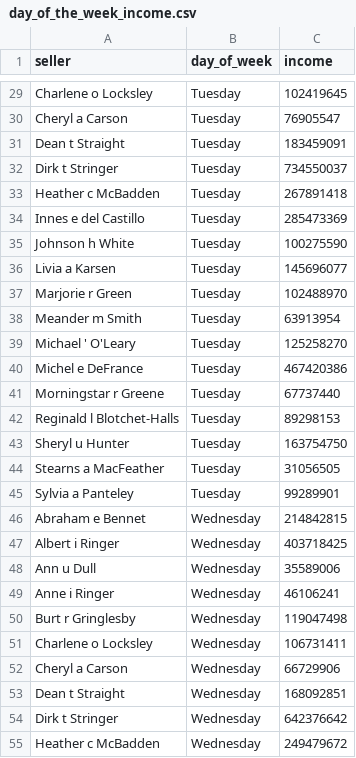
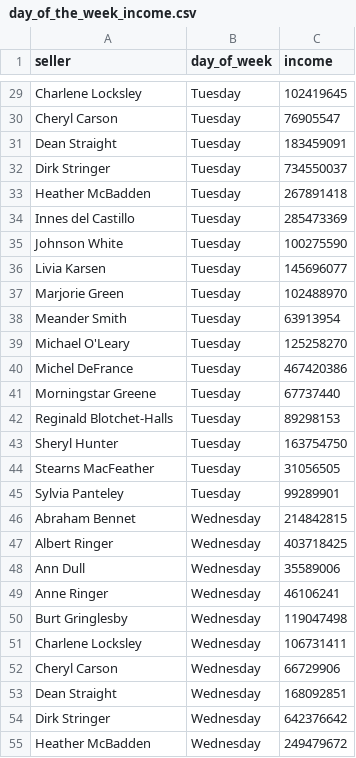
Before and after one commit to Shasherin/data-analytics-project-92, a CSV file: day_of_the_week_income.csv, drawn as a sheet; only a part is shown, gaps mark what is left out; the diff covers the shown part only; the diff names each change by its address in the sheet, - before the commit and + after, or states it on an @@ line.

Commit message:
edit seller_name
delete middle_initial

```diff
--- a/day_of_the_week_income.csv
+++ b/day_of_the_week_income.csv
-A29 (seller): Charlene o Locksley
+A29 (seller): Charlene Locksley
-A30 (seller): Cheryl a Carson
+A30 (seller): Cheryl Carson
-A31 (seller): Dean t Straight
+A31 (seller): Dean Straight
-A32 (seller): Dirk t Stringer
+A32 (seller): Dirk Stringer
-A33 (seller): Heather c McBadden
+A33 (seller): Heather McBadden
-A34 (seller): Innes e del Castillo
+A34 (seller): Innes del Castillo
-A35 (seller): Johnson h White
+A35 (seller): Johnson White
-A36 (seller): Livia a Karsen
+A36 (seller): Livia Karsen
-A37 (seller): Marjorie r Green
+A37 (seller): Marjorie Green
-A38 (seller): Meander m Smith
+A38 (seller): Meander Smith
-A39 (seller): Michael ' O'Leary
+A39 (seller): Michael O'Leary
-A40 (seller): Michel e DeFrance
+A40 (seller): Michel DeFrance
-A41 (seller): Morningstar r Greene
+A41 (seller): Morningstar Greene
-A42 (seller): Reginald l Blotchet-Halls
+A42 (seller): Reginald Blotchet-Halls
-A43 (seller): Sheryl u Hunter
+A43 (seller): Sheryl Hunter
-A44 (seller): Stearns a MacFeather
+A44 (seller): Stearns MacFeather
-A45 (seller): Sylvia a Panteley
+A45 (seller): Sylvia Panteley
-A46 (seller): Abraham e Bennet
+A46 (seller): Abraham Bennet
-A47 (seller): Albert i Ringer
+A47 (seller): Albert Ringer
-A48 (seller): Ann u Dull
+A48 (seller): Ann Dull
-A49 (seller): Anne i Ringer
+A49 (seller): Anne Ringer
-A50 (seller): Burt r Gringlesby
+A50 (seller): Burt Gringlesby
-A51 (seller): Charlene o Locksley
+A51 (seller): Charlene Locksley
-A52 (seller): Cheryl a Carson
+A52 (seller): Cheryl Carson
-A53 (seller): Dean t Straight
+A53 (seller): Dean Straight
-A54 (seller): Dirk t Stringer
+A54 (seller): Dirk Stringer
-A55 (seller): Heather c McBadden
+A55 (seller): Heather McBadden
```
Also changed, not shown: 127 edited cells elsewhere in this file, lowest_average_income.csv, special_offer.csv.
